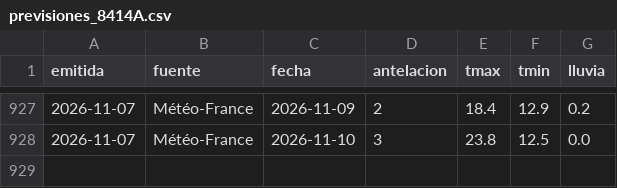
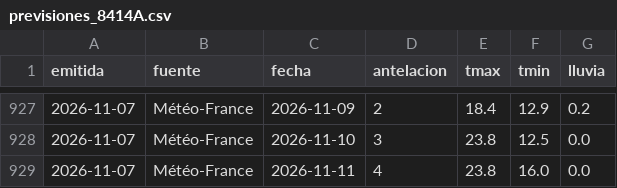
Before and after one commit to ljd285/weather-dash, a CSV file: data/previsiones_8414A.csv, drawn as a sheet; only a part is shown, gaps mark what is left out; the diff names each change by its address in the sheet, - before the commit and + after, or states it on an @@ line.

```diff
--- a/data/previsiones_8414A.csv
+++ b/data/previsiones_8414A.csv
+row 929: 2026-11-07 | Météo-France | 2026-11-11 | 4 | 23.8 | 16.0 | 0.0
```
Also changed, not shown: data/previsiones_8416.csv.
